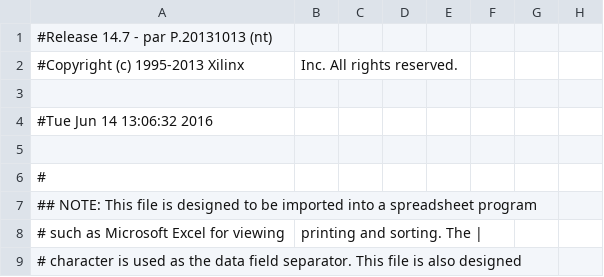
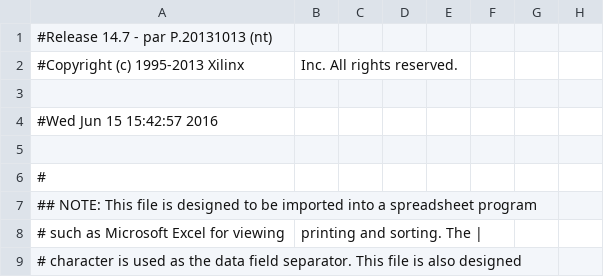
Before and after one commit to lisaula/Race_Gear1.0_FPGA, a CSV file: Main_pad.csv, drawn as a sheet; only a part is shown; the diff names each change by its address in the sheet, - before the commit and + after, or states it on an @@ line.

```diff
--- a/Main_pad.csv
+++ b/Main_pad.csv
-A4: #Tue Jun 14 13:06:32 2016
+A4: #Wed Jun 15 15:42:57 2016
```
Also changed, not shown: 51 other files.
